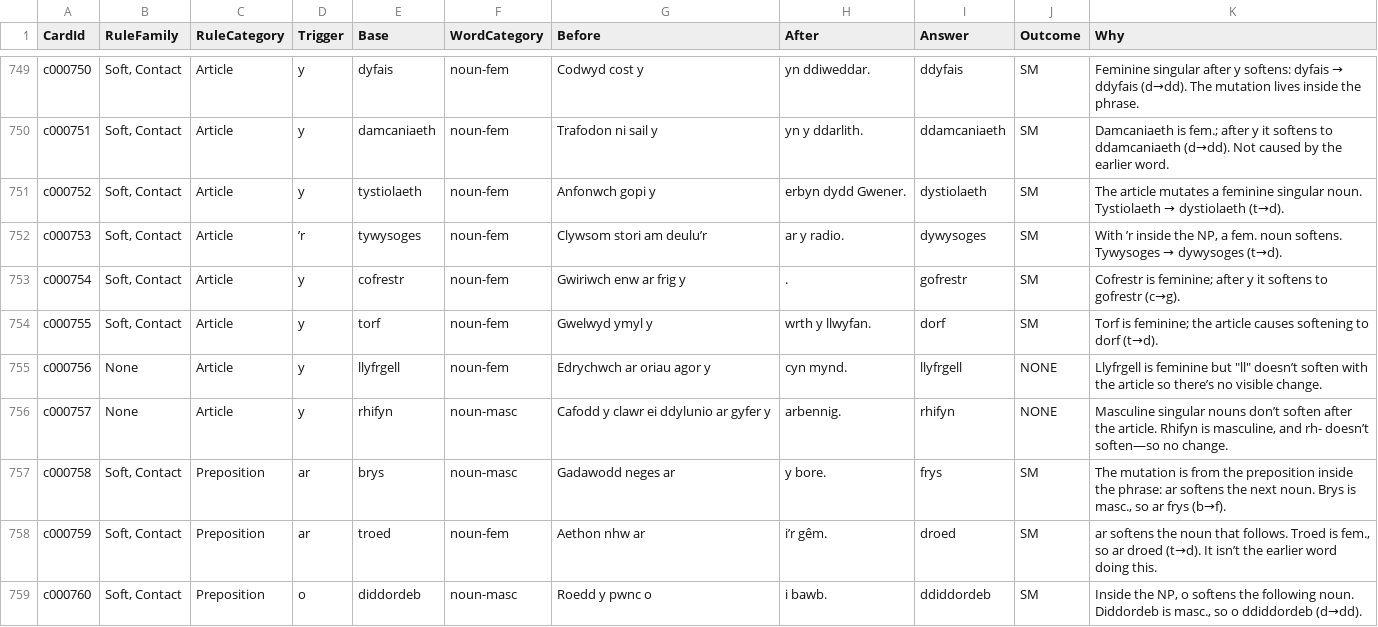
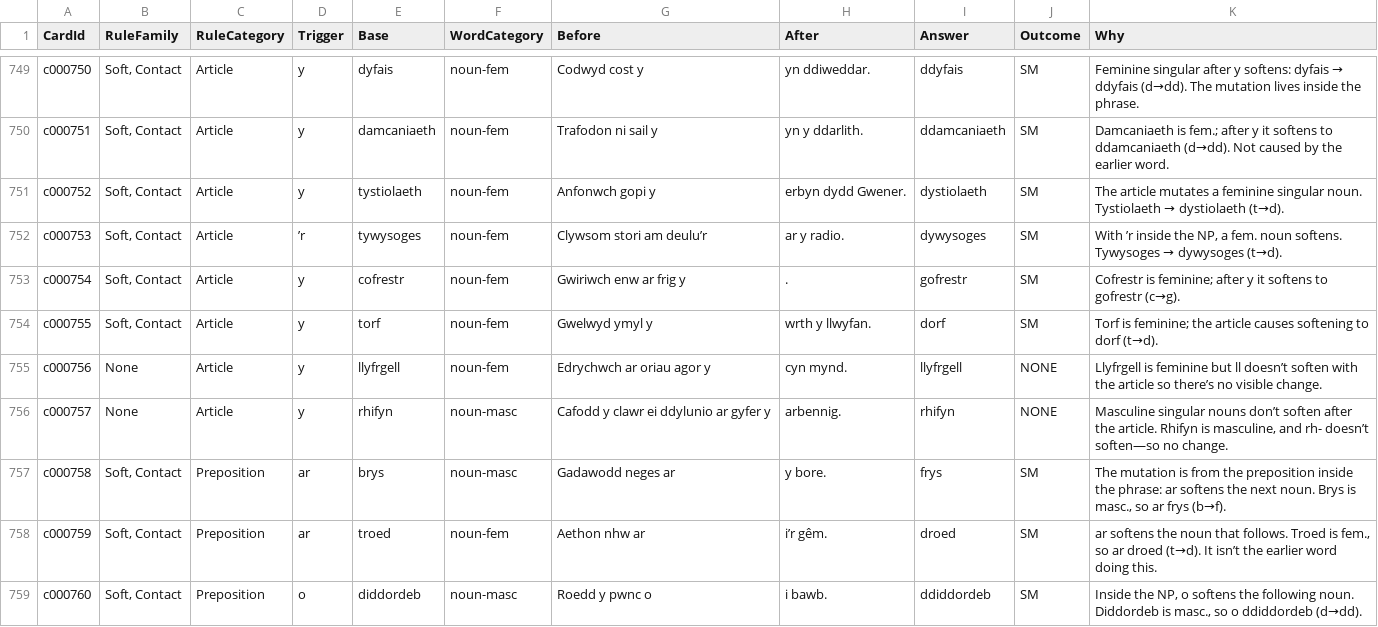
Before and after one commit to katyjohannab/welsh-mutation-trainer, a CSV file: data/cards.csv, drawn as a sheet; only a part is shown, gaps mark what is left out.

Commit message:
Update cards.csv

```diff
--- a/data/cards.csv
+++ b/data/cards.csv
@@ -754,3 +754,3 @@ c000754,"Soft, Contact",Article,y,cofrestr,noun-fem,Gwiriwch enw ar frig y,.,gof
 c000755,"Soft, Contact",Article,y,torf,noun-fem,Gwelwyd ymyl y,wrth y llwyfan.,dorf,SM,Torf is feminine; the article causes softening to dorf (t→d).
-c000756,None,Article,y,llyfrgell,noun-fem,Edrychwch ar oriau agor y,cyn mynd.,llyfrgell,NONE,Llyfrgell is feminine but "ll" doesn’t soften with the article so there’s no visible change.
+c000756,None,Article,y,llyfrgell,noun-fem,Edrychwch ar oriau agor y,cyn mynd.,llyfrgell,NONE,Llyfrgell is feminine but ll doesn’t soften with the article so there’s no visible change.
 c000757,None,Article,y,rhifyn,noun-masc,Cafodd y clawr ei ddylunio ar gyfer y,arbennig.,rhifyn,NONE,"Masculine singular nouns don’t soften after the article. Rhifyn is masculine, and rh- doesn’t soften—so no change."
```
